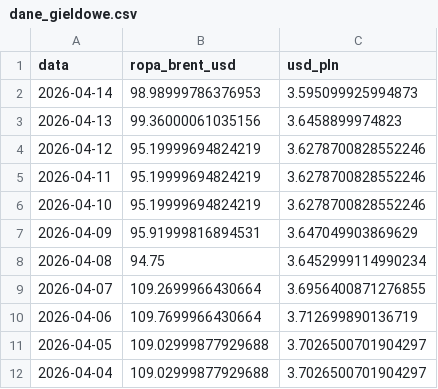
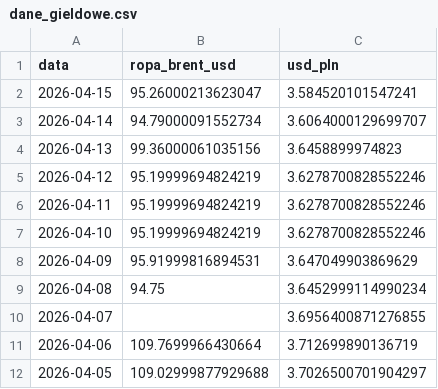
Before and after one commit to Majbor1/orlen_scraper, a CSV file: data/dane_gieldowe.csv, drawn as a sheet; only a part is shown; the shorter side is filled out with more unchanged rows.

```diff
--- a/data/dane_gieldowe.csv
+++ b/data/dane_gieldowe.csv
@@ -1,3 +1,4 @@
 data,ropa_brent_usd,usd_pln
-2026-04-14,98.98999786376953,3.595099925994873
+2026-04-15,95.26000213623047,3.584520101547241
+2026-04-14,94.79000091552734,3.6064000129699707
 2026-04-13,99.36000061035156,3.6458899974823
@@ -8,3 +9,3 @@ data,ropa_brent_usd,usd_pln
 2026-04-08,94.75,3.6452999114990234
-2026-04-07,109.2699966430664,3.6956400871276855
+2026-04-07,,3.6956400871276855
 2026-04-06,109.7699966430664,3.712699890136719
```
Also changed, not shown: data/ceny_orlen_zestawienie.csv, data/orlen_master_table.csv, 6 other files.
